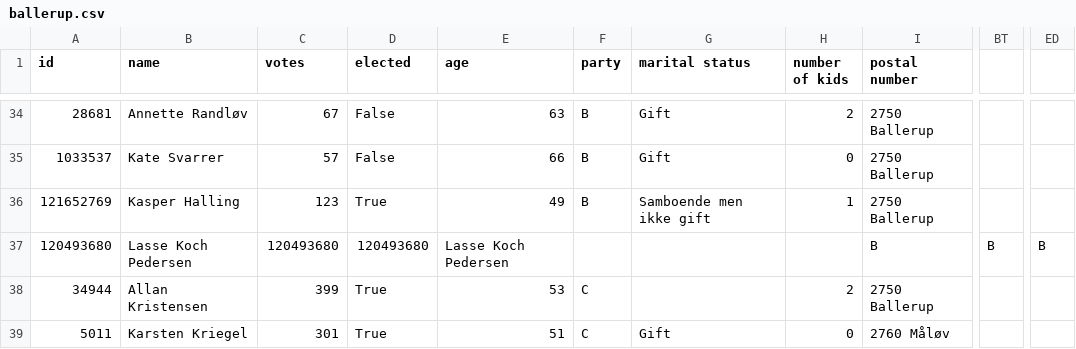
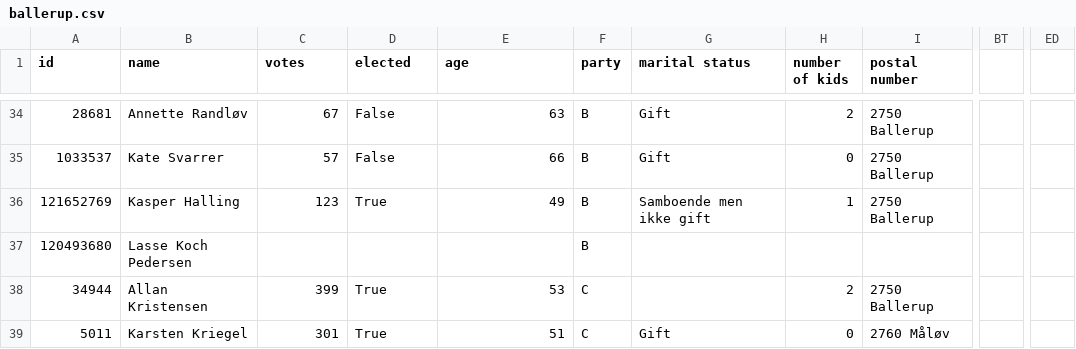
Before and after one commit to SamiaWahib/SIM-PUK, a CSV file: data/ballerup.csv, drawn as a sheet; only a part is shown, gaps mark what is left out; the diff names each change by its address in the sheet, - before the commit and + after, or states it on an @@ line.

Commit message:
fixed few errors with repeats in data after last re-run. added markdown with top topics

```diff
--- a/data/ballerup.csv
+++ b/data/ballerup.csv
-C37 (votes): 120493680
+C37 (votes): (empty)
-D37 (elected): 120493680
+D37 (elected): (empty)
-E37 (age): Lasse Koch Pedersen
+E37 (age): (empty)
-F37 (party): (empty)
+F37 (party): B
-I37 (postal number): B
+I37 (postal number): (empty)
-BT37: B
+BT37: (empty)
-ED37: B
+ED37: (empty)
```
Also changed, not shown: data/dragoer.csv, data/glostrup.csv, 3 other files.
